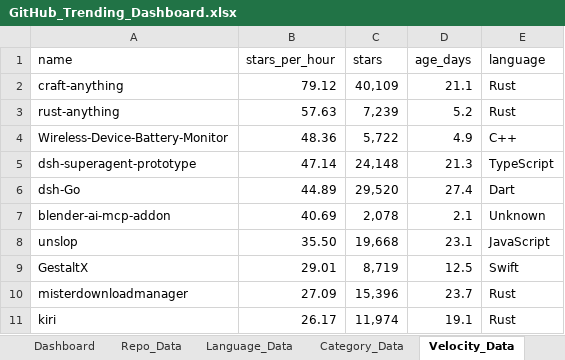
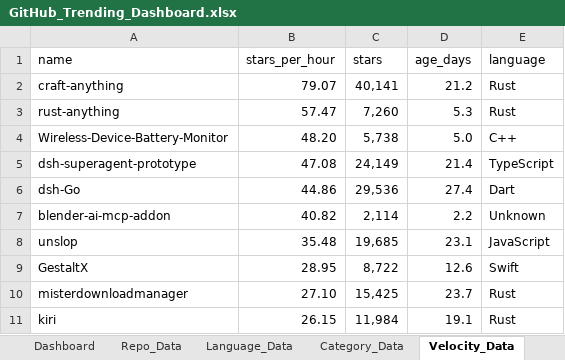
Before and after one commit to DishantBhere/GitHub-ETL-Engine, an Excel workbook: GitHub_Trending_Dashboard.xlsx, sheet Velocity_Data, drawn as a sheet; values as stored, in another font and other column widths than the file's, no borders; table styles not drawn; the diff names each change by its address in the sheet, - before the commit and + after, or states it on an @@ line.

```diff
--- a/GitHub_Trending_Dashboard.xlsx (sheet Velocity_Data)
+++ b/GitHub_Trending_Dashboard.xlsx (sheet Velocity_Data)
-B2 (stars_per_hour): 79.12
+B2 (stars_per_hour): 79.07
-C2 (stars): 40,109
+C2 (stars): 40,141
-D2 (age_days): 21.1
+D2 (age_days): 21.2
-B3 (stars_per_hour): 57.63
+B3 (stars_per_hour): 57.47
-C3 (stars): 7,239
+C3 (stars): 7,260
-D3 (age_days): 5.2
+D3 (age_days): 5.3
-B4 (stars_per_hour): 48.36
+B4 (stars_per_hour): 48.20
-C4 (stars): 5,722
+C4 (stars): 5,738
-D4 (age_days): 4.9
+D4 (age_days): 5.0
-B5 (stars_per_hour): 47.14
+B5 (stars_per_hour): 47.08
-C5 (stars): 24,148
+C5 (stars): 24,149
-D5 (age_days): 21.3
+D5 (age_days): 21.4
-B6 (stars_per_hour): 44.89
+B6 (stars_per_hour): 44.86
-C6 (stars): 29,520
+C6 (stars): 29,536
-B7 (stars_per_hour): 40.69
+B7 (stars_per_hour): 40.82
-C7 (stars): 2,078
+C7 (stars): 2,114
-D7 (age_days): 2.1
+D7 (age_days): 2.2
-B8 (stars_per_hour): 35.50
+B8 (stars_per_hour): 35.48
-C8 (stars): 19,668
+C8 (stars): 19,685
-B9 (stars_per_hour): 29.01
+B9 (stars_per_hour): 28.95
-C9 (stars): 8,719
+C9 (stars): 8,722
-D9 (age_days): 12.5
+D9 (age_days): 12.6
-B10 (stars_per_hour): 27.09
+B10 (stars_per_hour): 27.10
-C10 (stars): 15,396
+C10 (stars): 15,425
-B11 (stars_per_hour): 26.17
+B11 (stars_per_hour): 26.15
-C11 (stars): 11,974
+C11 (stars): 11,984
```
Also changed, not shown: sheet Repo_Data, sheet Language_Data, sheet Topic_Data, sheet Activity_Data, sheet Config, 6 other files.
